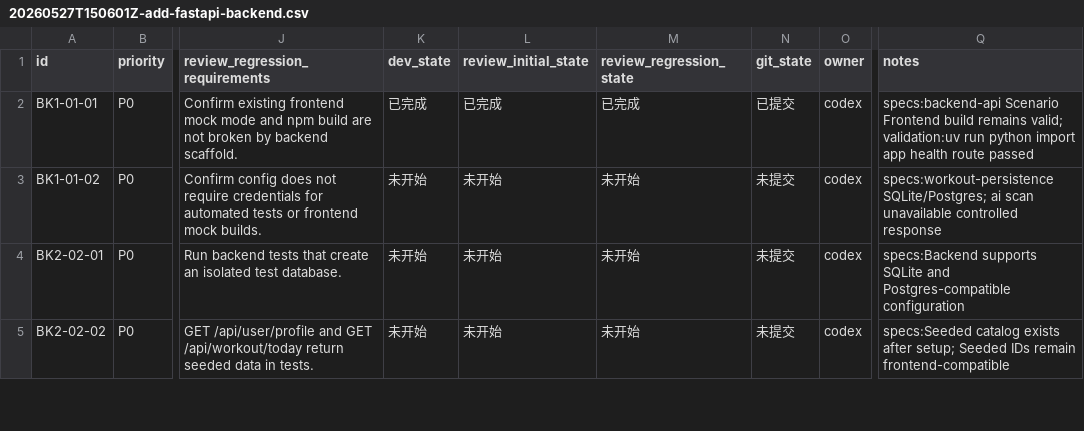
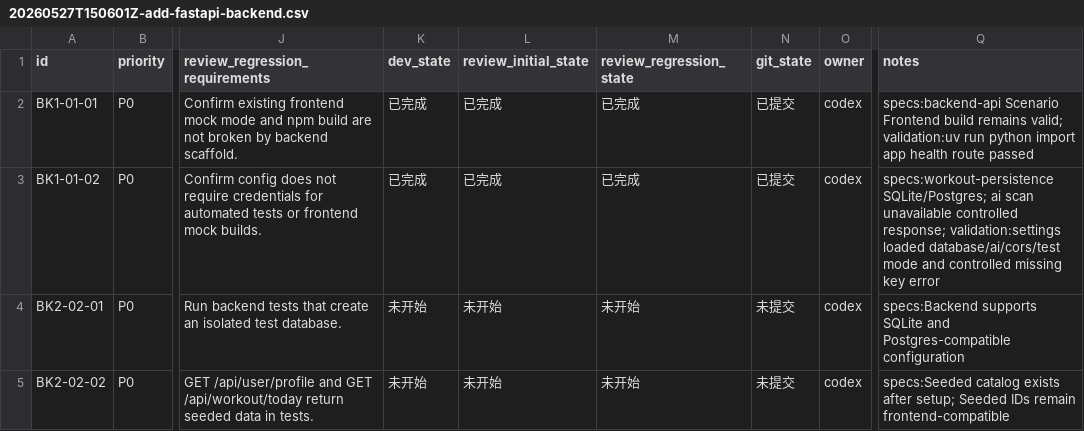
Before and after one commit to hhhx-lab/the-steel, a CSV file: issues/20260527T150601Z-add-fastapi-backend.csv, drawn as a sheet; only a part is shown, gaps mark what is left out; the diff names each change by its address in the sheet, - before the commit and + after, or states it on an @@ line.

```diff
--- a/issues/20260527T150601Z-add-fastapi-backend.csv
+++ b/issues/20260527T150601Z-add-fastapi-backend.csv
-K3 (dev_state): 未开始
+K3 (dev_state): 已完成
-L3 (review_initial_state): 未开始
+L3 (review_initial_state): 已完成
-M3 (review_regression_state): 未开始
+M3 (review_regression_state): 已完成
-N3 (git_state): 未提交
+N3 (git_state): 已提交
-Q3 (notes): …unavailable controlled response
+Q3 (notes): …unavailable controlled response; validation:settings loaded database/ai/cors/test mode and controlled missing key error
```
Also changed, not shown: 1 other file.
